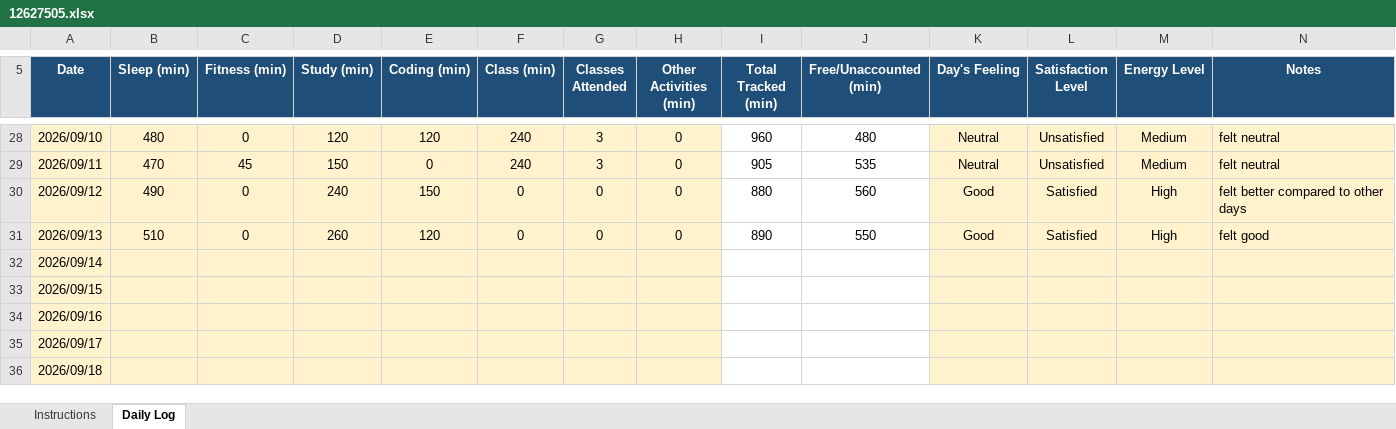
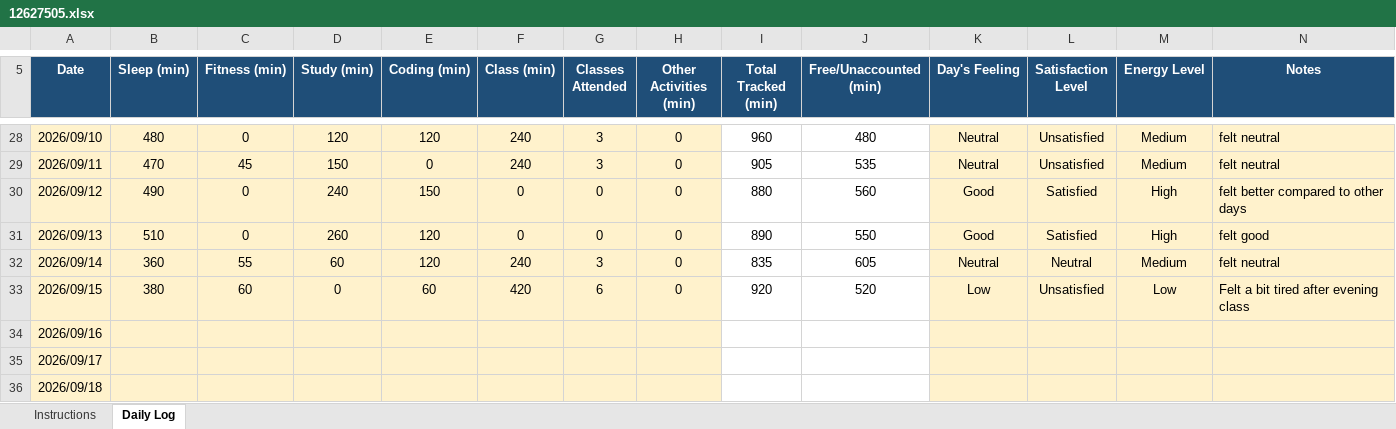
Before and after one commit to Vikaskumawat0/CAP776, an Excel workbook: 12627505.xlsx, sheet Daily Log, drawn as a sheet; only a part is shown, gaps mark what is left out; values as stored, in another font and other column widths than the file's, no borders; conditional formats not drawn; the diff names each change by its address in the sheet, - before the commit and + after, or states it on an @@ line.

```diff
--- a/12627505.xlsx (sheet Daily Log)
+++ b/12627505.xlsx (sheet Daily Log)
-B32 (Sleep (min)): (empty)
+B32 (Sleep (min)): 360
-C32 (Fitness (min)): (empty)
+C32 (Fitness (min)): 55
-D32 (Study (min)): (empty)
+D32 (Study (min)): 60
-E32 (Coding (min)): (empty)
+E32 (Coding (min)): 120
-F32 (Class (min)): (empty)
+F32 (Class (min)): 240
-G32 (Classes Attended): (empty)
+G32 (Classes Attended): 3
-H32:H33 (Other Activities (min)): (empty)
+H32:H33 (Other Activities (min)): 0
-I32 (Total Tracked (min)): (empty)
+I32 (Total Tracked (min)): 835
-J32 (Free/Unaccounted (min)): (empty)
+J32 (Free/Unaccounted (min)): 605
-K32 (Day's Feeling): (empty)
+K32 (Day's Feeling): Neutral
-L32 (Satisfaction Level): (empty)
+L32 (Satisfaction Level): Neutral
-M32 (Energy Level): (empty)
+M32 (Energy Level): Medium
-N32 (Notes): (empty)
+N32 (Notes): felt neutral
-B33 (Sleep (min)): (empty)
+B33 (Sleep (min)): 380
-C33 (Fitness (min)): (empty)
+C33 (Fitness (min)): 60
-D33 (Study (min)): (empty)
+D33 (Study (min)): 0
-E33 (Coding (min)): (empty)
+E33 (Coding (min)): 60
-F33 (Class (min)): (empty)
+F33 (Class (min)): 420
-G33 (Classes Attended): (empty)
+G33 (Classes Attended): 6
-I33 (Total Tracked (min)): (empty)
+I33 (Total Tracked (min)): 920
-J33 (Free/Unaccounted (min)): (empty)
+J33 (Free/Unaccounted (min)): 520
-K33 (Day's Feeling): (empty)
+K33 (Day's Feeling): Low
-L33 (Satisfaction Level): (empty)
+L33 (Satisfaction Level): Unsatisfied
-M33 (Energy Level): (empty)
+M33 (Energy Level): Low
-N33 (Notes): (empty)
+N33 (Notes): Felt a bit tired after evening class
```
Also changed, not shown: 1 other file.
